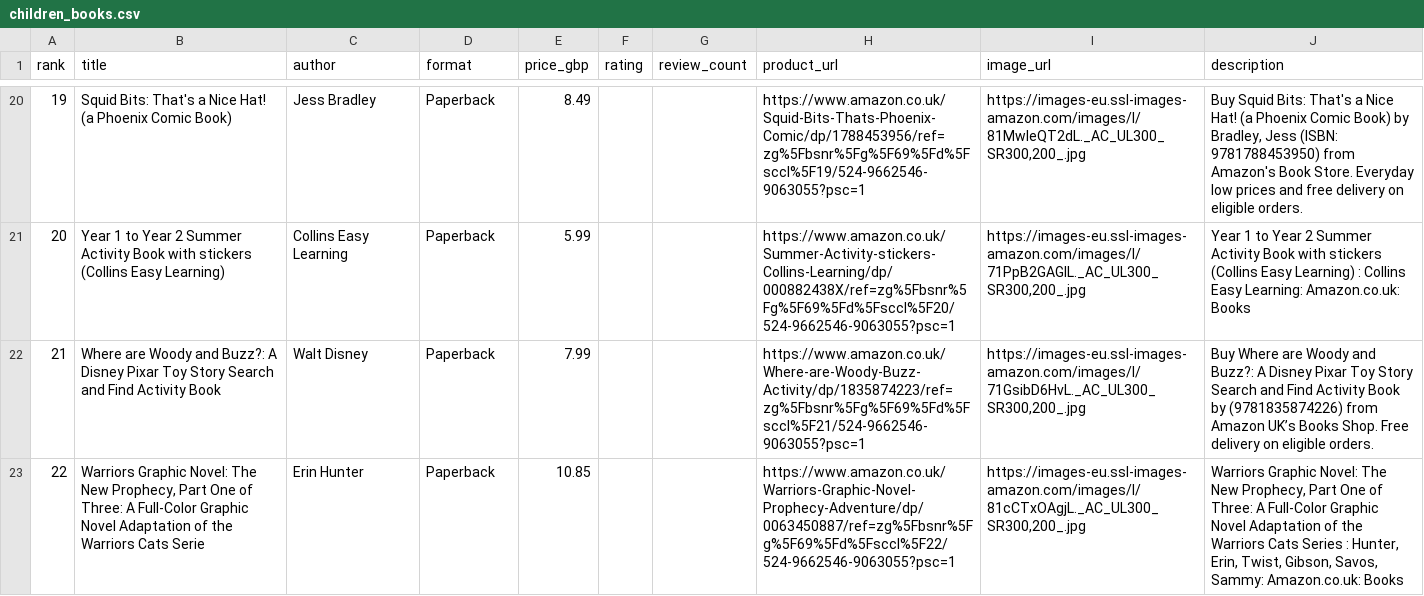
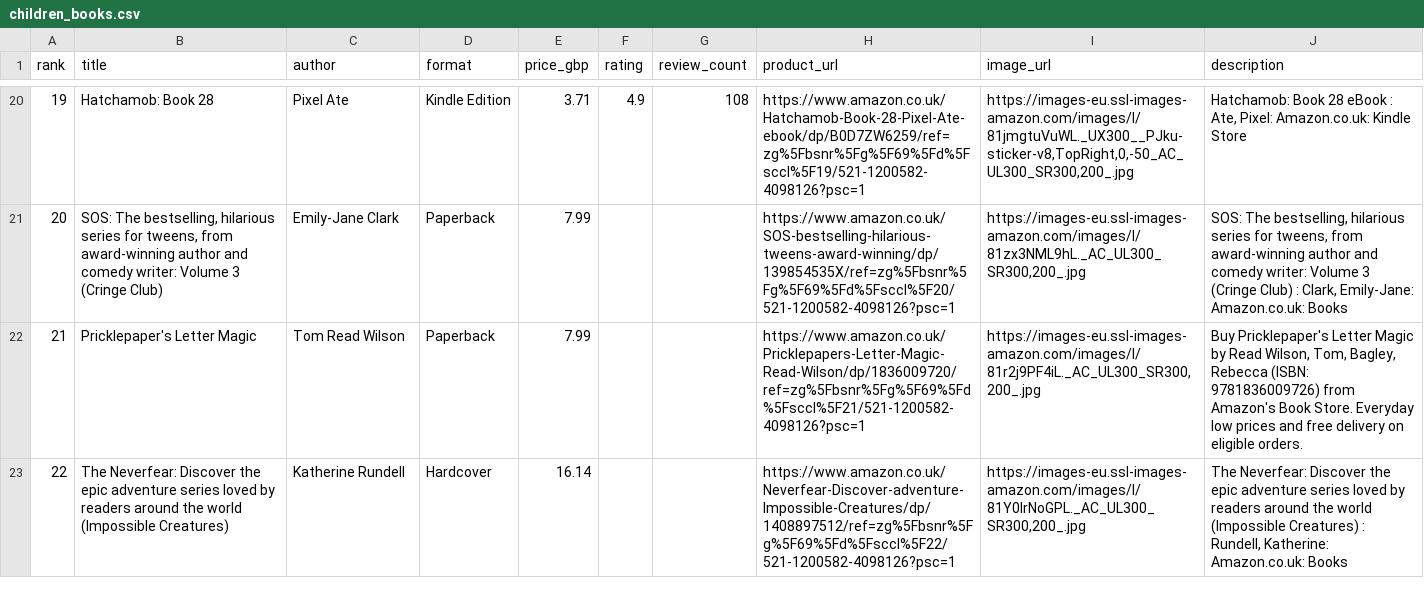
Before and after one commit to dallylee/Lylaland, a CSV file: docs/seeds/children_books.csv, drawn as a sheet; only a part is shown, gaps mark what is left out; the diff covers the shown part only.

```diff
--- a/docs/seeds/children_books.csv
+++ b/docs/seeds/children_books.csv
@@ -20,4 +20,4 @@ rank,title,author,format,price_gbp,rating,review_count,product_url,image_url,des
-19,Squid Bits: That's a Nice Hat! (a Phoenix Comic Book),Jess Bradley,Paperback,8.49,,,https://www.amazon.co.uk/Squid-Bits-Thats-Phoenix-Comic/dp/1788453956/ref=zg%5Fbsnr%5Fg%5F69%5Fd%5Fsccl%5F19/524-9662546-9063055?psc=1,"https://images-eu.ssl-images-amazon.com/images/I/81MwleQT2dL._AC_UL300_SR300,200_.jpg","Buy Squid Bits: That's a Nice Hat! (a Phoenix Comic Book) by Bradley, Jess (ISBN: 9781788453950) from Amazon's Book Store. Everyday low prices and free delivery on eligible orders."
-20,Year 1 to Year 2 Summer Activity Book with stickers (Collins Easy Learning),Collins Easy Learning,Paperback,5.99,,,https://www.amazon.co.uk/Summer-Activity-stickers-Collins-Learning/dp/000882438X/ref=zg%5Fbsnr%5Fg%5F69%5Fd%5Fsccl%5F20/524-9662546-9063055?psc=1,"https://images-eu.ssl-images-amazon.com/images/I/71PpB2GAGIL._AC_UL300_SR300,200_.jpg",Year 1 to Year 2 Summer Activity Book with stickers (Collins Easy Learning) : Collins Easy Learning: Amazon.co.uk: Books
-21,Where are Woody and Buzz?: A Disney Pixar Toy Story Search and Find Activity Book,Walt Disney,Paperback,7.99,,,https://www.amazon.co.uk/Where-are-Woody-Buzz-Activity/dp/1835874223/ref=zg%5Fbsnr%5Fg%5F69%5Fd%5Fsccl%5F21/524-9662546-9063055?psc=1,"https://images-eu.ssl-images-amazon.com/images/I/71GsibD6HvL._AC_UL300_SR300,200_.jpg",Buy Where are Woody and Buzz?: A Disney Pixar Toy Story Search and Find Activity Book by (9781835874226) from Amazon UK’s Books Shop. Free delivery on eligible orders.
-22,"Warriors Graphic Novel: The New Prophecy, Part One of Three: A Full-Color Graphic Novel Adaptation of the Warriors Cats Serie",Erin Hunter,Paperback,10.85,,,https://www.amazon.co.uk/Warriors-Graphic-Novel-Prophecy-Adventure/dp/0063450887/ref=zg%5Fbsnr%5Fg%5F69%5Fd%5Fsccl%5F22/524-9662546-9063055?psc=1,"https://images-eu.ssl-images-amazon.com/images/I/81cCTxOAgjL._AC_UL300_SR300,200_.jpg","Warriors Graphic Novel: The New Prophecy, Part One of Three: A Full-Color Graphic Novel Adaptation of the Warriors Cats Series : Hunter, Erin, Twist, Gibson, Savos, Sammy: Amazon.co.uk: Books"
+19,Hatchamob: Book 28,Pixel Ate,Kindle Edition,3.71,4.9,108,https://www.amazon.co.uk/Hatchamob-Book-28-Pixel-Ate-ebook/dp/B0D7ZW6259/ref=zg%5Fbsnr%5Fg%5F69%5Fd%5Fsccl%5F19/521-1200582-4098126?psc=1,"https://images-eu.ssl-images-amazon.com/images/I/81jmgtuVuWL._UX300__PJku-sticker-v8,TopRight,0,-50_AC_UL300_SR300,200_.jpg","Hatchamob: Book 28 eBook : Ate, Pixel: Amazon.co.uk: Kindle Store"
+20,"SOS: The bestselling, hilarious series for tweens, from award-winning author and comedy writer: Volume 3 (Cringe Club)",Emily-Jane Clark,Paperback,7.99,,,https://www.amazon.co.uk/SOS-bestselling-hilarious-tweens-award-winning/dp/139854535X/ref=zg%5Fbsnr%5Fg%5F69%5Fd%5Fsccl%5F20/521-1200582-4098126?psc=1,"https://images-eu.ssl-images-amazon.com/images/I/81zx3NML9hL._AC_UL300_SR300,200_.jpg","SOS: The bestselling, hilarious series for tweens, from award-winning author and comedy writer: Volume 3 (Cringe Club) : Clark, Emily-Jane: Amazon.co.uk: Books"
+21,Pricklepaper's Letter Magic,Tom Read Wilson,Paperback,7.99,,,https://www.amazon.co.uk/Pricklepapers-Letter-Magic-Read-Wilson/dp/1836009720/ref=zg%5Fbsnr%5Fg%5F69%5Fd%5Fsccl%5F21/521-1200582-4098126?psc=1,"https://images-eu.ssl-images-amazon.com/images/I/81r2j9PF4iL._AC_UL300_SR300,200_.jpg","Buy Pricklepaper's Letter Magic by Read Wilson, Tom, Bagley, Rebecca (ISBN: 9781836009726) from Amazon's Book Store. Everyday low prices and free delivery on eligible orders."
+22,The Neverfear: Discover the epic adventure series loved by readers around the world (Impossible Creatures),Katherine Rundell,Hardcover,16.14,,,https://www.amazon.co.uk/Neverfear-Discover-adventure-Impossible-Creatures/dp/1408897512/ref=zg%5Fbsnr%5Fg%5F69%5Fd%5Fsccl%5F22/521-1200582-4098126?psc=1,"https://images-eu.ssl-images-amazon.com/images/I/81Y0IrNoGPL._AC_UL300_SR300,200_.jpg","The Neverfear: Discover the epic adventure series loved by readers around the world (Impossible Creatures) : Rundell, Katherine: Amazon.co.uk: Books"
```
Also changed, not shown: 166 edited cells elsewhere in this file, 1 other file.
